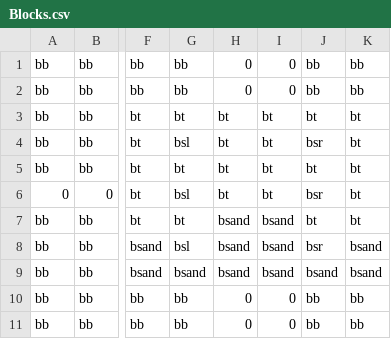
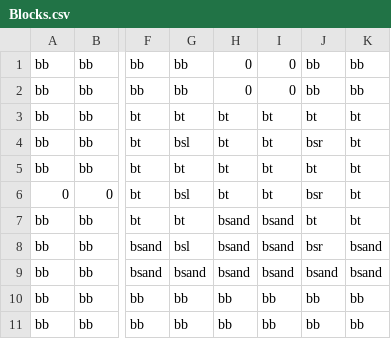
Before and after one commit to JishLong/NES-Game-Remaster, a CSV file: Sprint0/Levels/Level1/Room2/Blocks.csv, drawn as a sheet; only a part is shown, gaps mark what is left out; the diff names each change by its address in the sheet, - before the commit and + after, or states it on an @@ line.

```diff
--- a/Sprint0/Levels/Level1/Room2/Blocks.csv
+++ b/Sprint0/Levels/Level1/Room2/Blocks.csv
-H10:H11: 0
+H10:H11: bb
-I10:I11: 0
+I10:I11: bb
```
Also changed, not shown: 16 other files.
